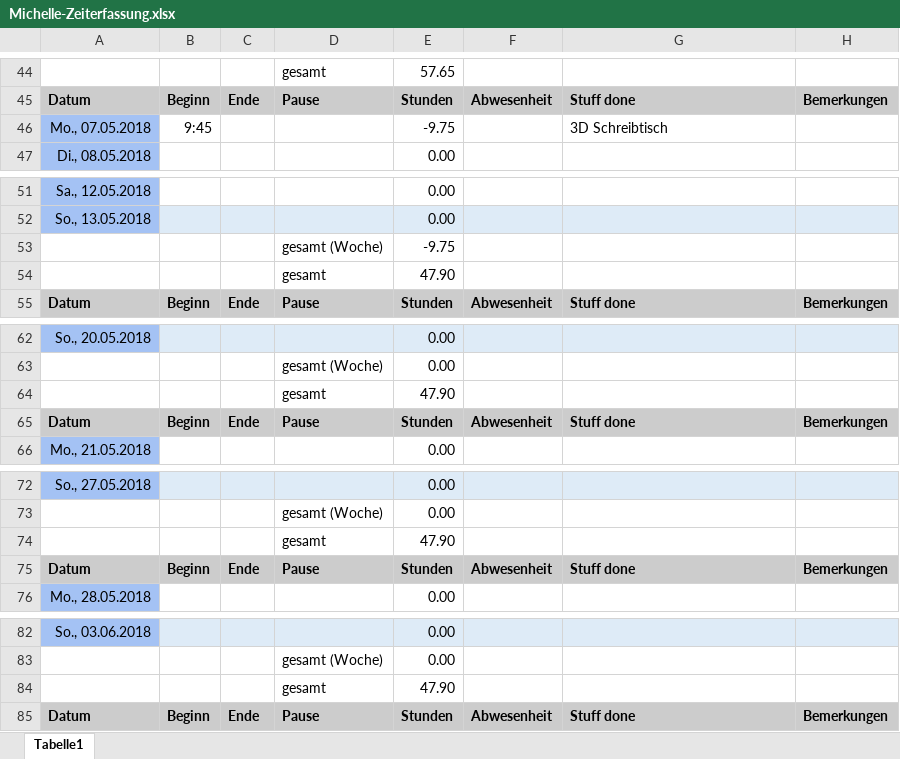
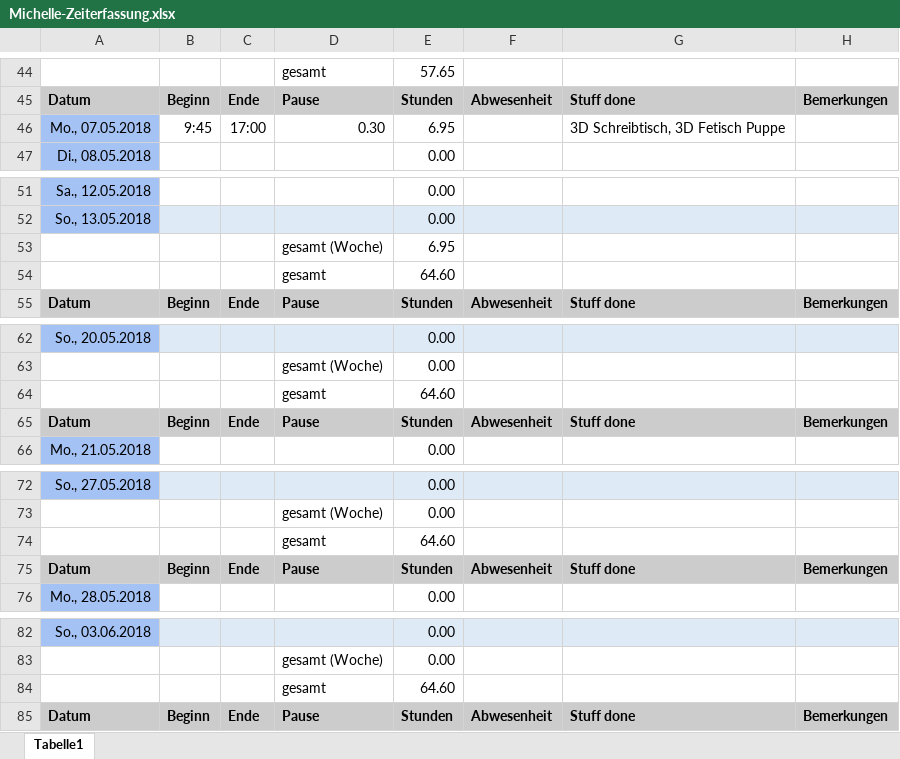
Before and after one commit to ArtjomProGrammer/Voodoo, an Excel workbook: _WIP/Michelle/Michelle-Zeiterfassung.xlsx, sheet Tabelle1, drawn as a sheet; only a part is shown, gaps mark what is left out; values as stored, in another font and other column widths than the file's, no borders; the diff covers the shown part only; the diff names each change by its address in the sheet, - before the commit and + after, or states it on an @@ line.

```diff
--- a/_WIP/Michelle/Michelle-Zeiterfassung.xlsx (sheet Tabelle1)
+++ b/_WIP/Michelle/Michelle-Zeiterfassung.xlsx (sheet Tabelle1)
-C46: (empty)
+C46: 17:00
-D46: (empty)
+D46: 0.30
-E46: -9.75
+E46: 6.95
-G46: 3D Schreibtisch
+G46: 3D Schreibtisch, 3D Fetisch Puppe
-E53: -9.75
+E53: 6.95
-E54: 47.90
+E54: 64.60
-E64: 47.90
+E64: 64.60
-E74: 47.90
+E74: 64.60
-E84: 47.90
+E84: 64.60
```
Also changed, not shown: 10 edited cells elsewhere in this sheet, _Artbible/Assetliste.xlsx, 18 other files.
